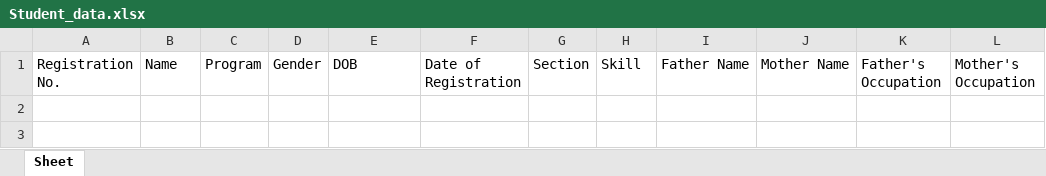
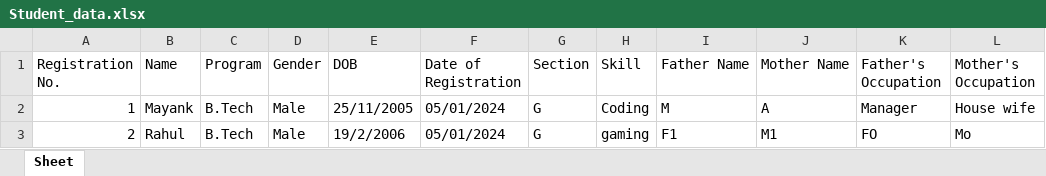
Before and after one commit to PathakSiddhant/University-Project, an Excel workbook: RegistrationSystem/Student_data.xlsx, sheet Sheet, drawn as a sheet; values as stored, in another font and other column widths than the file's, no borders; the diff names each change by its address in the sheet, - before the commit and + after, or states it on an @@ line.

Commit message:
Final working interface of registration system

```diff
--- a/RegistrationSystem/Student_data.xlsx (sheet Sheet)
+++ b/RegistrationSystem/Student_data.xlsx (sheet Sheet)
+row 2: 1 | Mayank | B.Tech | Male | 25/11/2005 | 05/01/2024 | G | Coding | M | A | Manager | House wife
+row 3: 2 | Rahul | B.Tech | Male | 19/2/2006 | 05/01/2024 | G | gaming | F1 | M1 | FO | Mo
```
Also changed, not shown: 8 other files.
